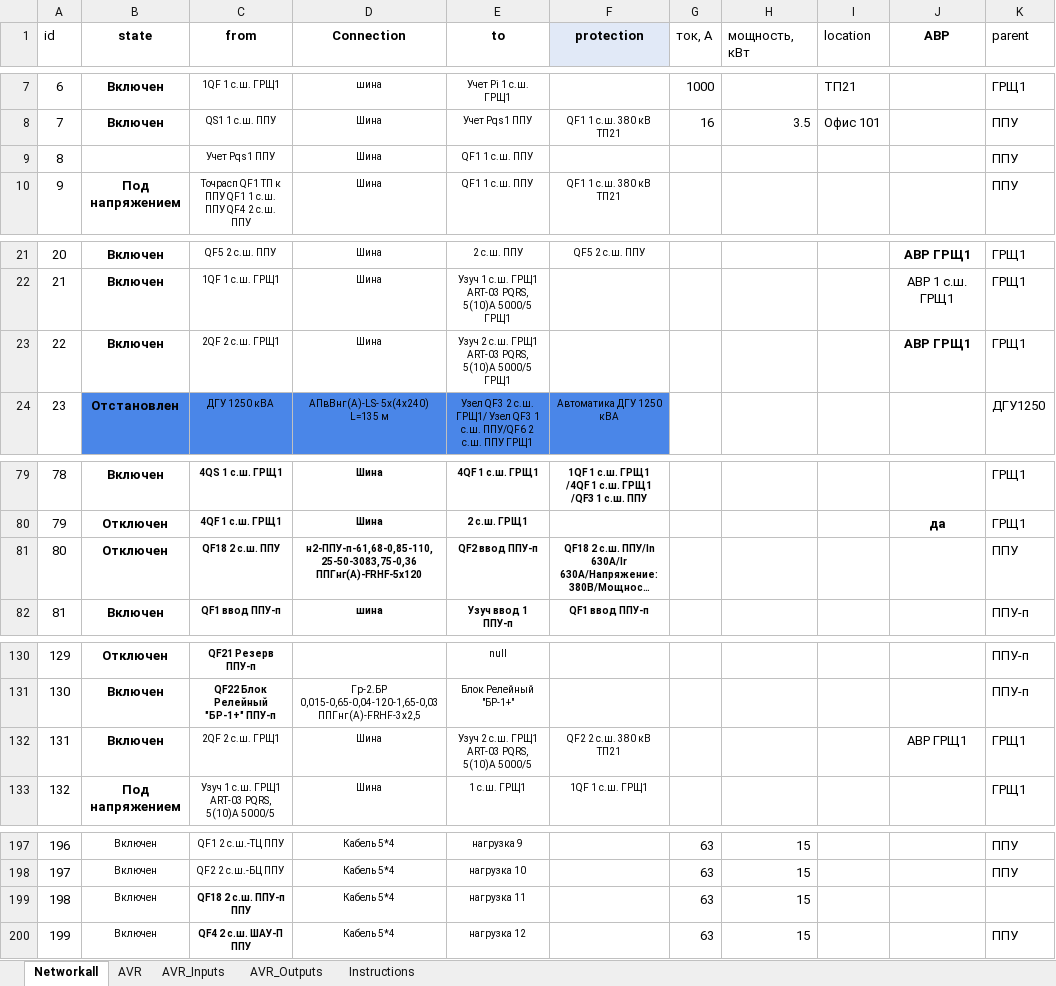
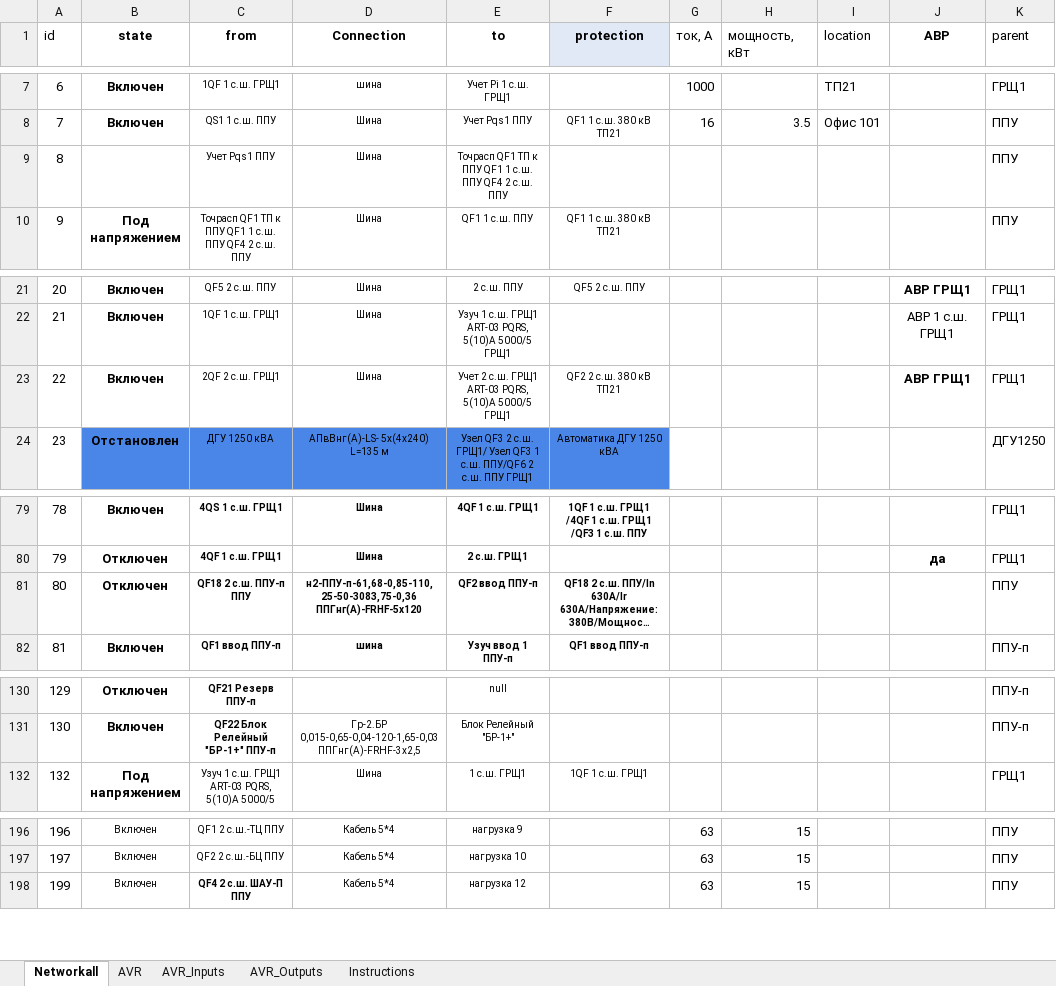
Before and after one commit to gassit/RVECTRA-plusplus, an Excel workbook: download/input.xlsx, sheet Networkall, drawn as a sheet; only a part is shown, gaps mark what is left out; long unchanged cells end in …; values as stored, in another font and other column widths than the file's, no borders; the diff covers the shown part only; the diff names each change by its address in the sheet, - before the commit and + after, or states it on an @@ line.

```diff
--- a/download/input.xlsx (sheet Networkall)
+++ b/download/input.xlsx (sheet Networkall)
-E9 (to): QF1 1 с.ш. ППУ
+E9 (to): Точрасп QF1 ТП к ППУ QF1 1 с.ш. ППУ QF4 2 с.ш. ППУ
-E23 (to): Узуч 2 с.ш.…
+E23 (to): Учет 2 с.ш.…
-F23 (protection): (empty)
+F23 (protection): QF2 2 с.ш. 380 кВ ТП21
-C81 (from): QF18 2 с.ш. ППУ
+C81 (from): QF18 2 с.ш. ППУ-п ППУ
-row 132: 131 | Включен | 2QF 2 с.ш. ГРЩ1 | Шина | Узуч 2 с.ш. ГРЩ1 ART-03 PQRS, 5(10)A 5000/5 | QF2 2 с.ш. 380 кВ ТП21 |  |  |  | АВР ГРЩ1 | ГРЩ1
-row 199: 198 | Включен | QF18 2 с.ш. ППУ-п ППУ | Кабель 5*4 | нагрузка 11 |  | 63 | 15
```
Also changed, not shown: 1 edited cell elsewhere in this sheet, upload/input.xlsx, 1 other file.
